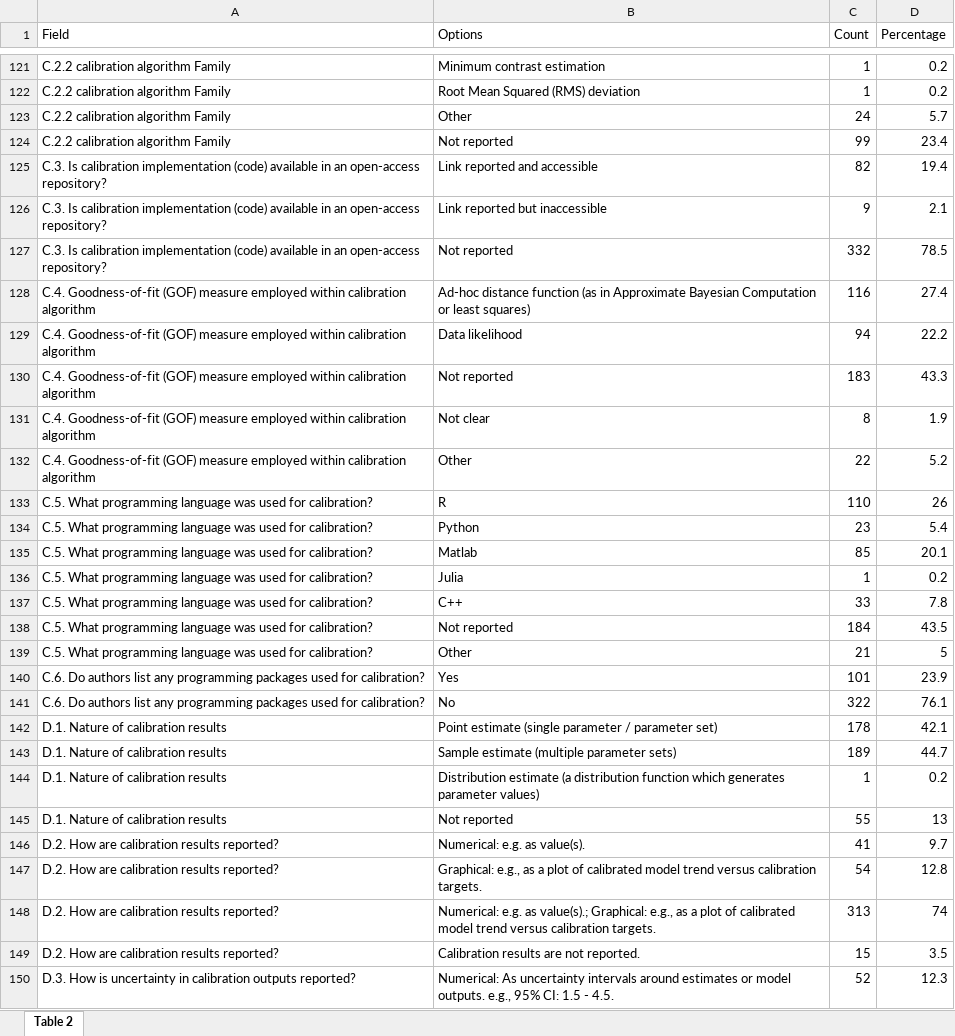
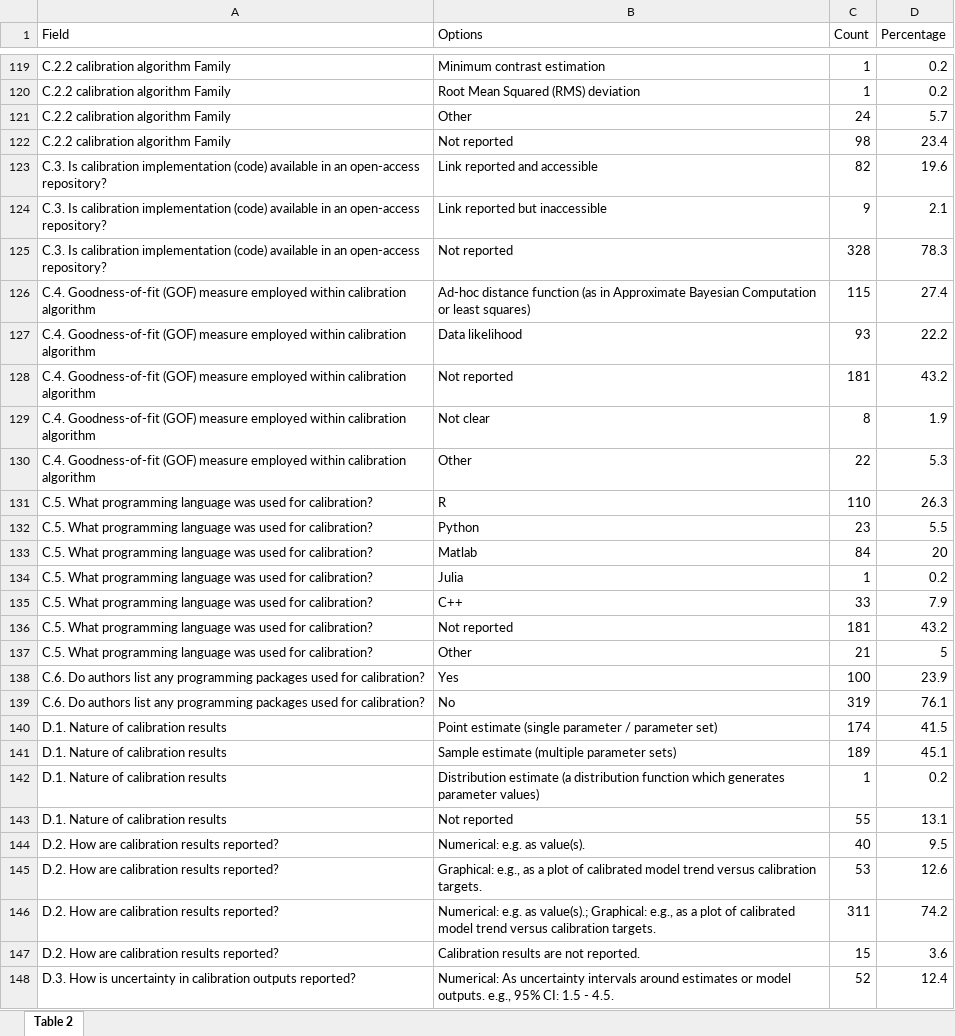
Before and after one commit to Leacavalli/Calibration-Review, an Excel workbook: 3.Results/Tables/Sheet S2.xlsx, sheet Table 2, drawn as a sheet; only a part is shown, gaps mark what is left out; values as stored, in another font and other column widths than the file's, no borders; addresses are those after the commit; the diff covers the shown part only; the diff names each change by its address in the sheet, - before the commit and + after, or states it on an @@ line.

```diff
--- a/3.Results/Tables/Sheet S2.xlsx (sheet Table 2)
+++ b/3.Results/Tables/Sheet S2.xlsx (sheet Table 2)
-C122 (Count): 99
+C122 (Count): 98
-D123 (Percentage): 19.4
+D123 (Percentage): 19.6
-C125 (Count): 332
+C125 (Count): 328
-D125 (Percentage): 78.5
+D125 (Percentage): 78.3
-C126 (Count): 116
+C126 (Count): 115
-C127 (Count): 94
+C127 (Count): 93
-C128 (Count): 183
+C128 (Count): 181
-D128 (Percentage): 43.3
+D128 (Percentage): 43.2
-D130 (Percentage): 5.2
+D130 (Percentage): 5.3
-D131 (Percentage): 26
+D131 (Percentage): 26.3
-D132 (Percentage): 5.4
+D132 (Percentage): 5.5
-C133 (Count): 85
+C133 (Count): 84
-D133 (Percentage): 20.1
+D133 (Percentage): 20
-D135 (Percentage): 7.8
+D135 (Percentage): 7.9
-C136 (Count): 184
+C136 (Count): 181
-D136 (Percentage): 43.5
+D136 (Percentage): 43.2
-C138 (Count): 101
+C138 (Count): 100
-C139 (Count): 322
+C139 (Count): 319
-C140 (Count): 178
+C140 (Count): 174
-D140 (Percentage): 42.1
+D140 (Percentage): 41.5
-D141 (Percentage): 44.7
+D141 (Percentage): 45.1
-D143 (Percentage): 13
+D143 (Percentage): 13.1
-C144 (Count): 41
+C144 (Count): 40
-D144 (Percentage): 9.7
+D144 (Percentage): 9.5
-C145 (Count): 54
+C145 (Count): 53
-D145 (Percentage): 12.8
+D145 (Percentage): 12.6
-C146 (Count): 313
+C146 (Count): 311
-D146 (Percentage): 74
+D146 (Percentage): 74.2
-D147 (Percentage): 3.5
+D147 (Percentage): 3.6
-D148 (Percentage): 12.3
+D148 (Percentage): 12.4
```
Also changed, not shown: 2 removed rows and 106 edited cells elsewhere in this sheet, 3.Results/Tables/Sheet S1.xlsx, 3.Results/Tables/Sheet S3.xlsx, 3 other files.
